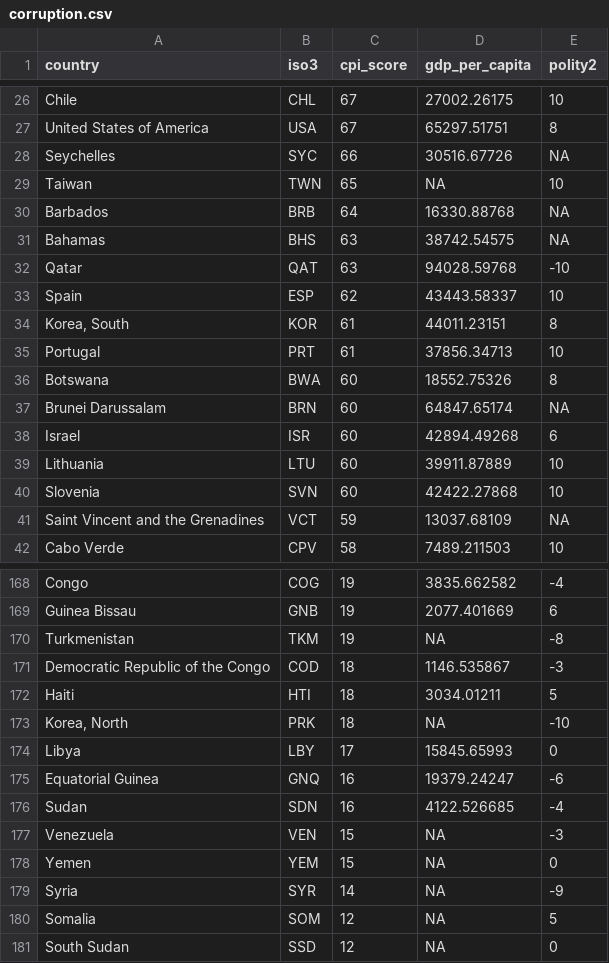
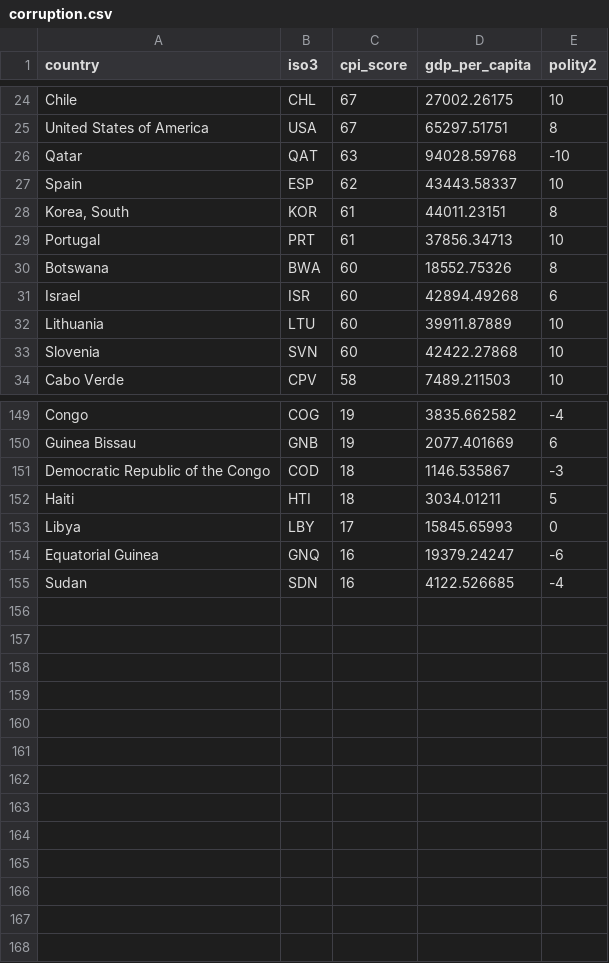
Before and after one commit to joeornstein/intro-political-methodology, a CSV file: course-website/data/corruption.csv, drawn as a sheet; only a part is shown, gaps mark what is left out; the diff covers the shown part only; the diff names each change by its address in the sheet, - before the commit and + after, or states it on an @@ line.

Commit message:
update course site

```diff
--- a/course-website/data/corruption.csv
+++ b/course-website/data/corruption.csv
-row 28: Seychelles | SYC | 66 | 30516.67726 | NA
-row 29: Taiwan | TWN | 65 | NA | 10
-row 30: Barbados | BRB | 64 | 16330.88768 | NA
-row 31: Bahamas | BHS | 63 | 38742.54575 | NA
-row 37: Brunei Darussalam | BRN | 60 | 64847.65174 | NA
-row 41: Saint Vincent and the Grenadines | VCT | 59 | 13037.68109 | NA
-row 170: Turkmenistan | TKM | 19 | NA | -8
-row 173: Korea, North | PRK | 18 | NA | -10
-row 177: Venezuela | VEN | 15 | NA | -3
-row 178: Yemen | YEM | 15 | NA | 0
-row 179: Syria | SYR | 14 | NA | -9
-row 180: Somalia | SOM | 12 | NA | 5
-row 181: South Sudan | SSD | 12 | NA | 0
```
Also changed, not shown: 13 removed rows and 1 edited cell elsewhere in this file, 5 other files.
